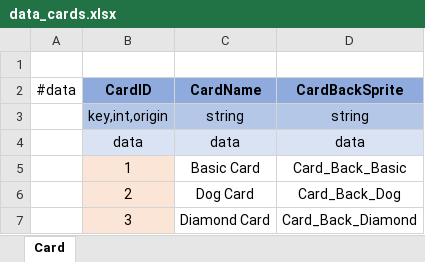
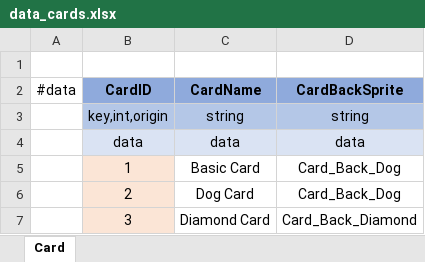
Before and after one commit to lbk0827/WAIDev, an Excel workbook: wai_jigsaw/TableExporter/excel/data_cards.xlsx, sheet Card, drawn as a sheet; values as stored, in another font and other column widths than the file's, no borders; the diff names each change by its address in the sheet, - before the commit and + after, or states it on an @@ line.

```diff
--- a/wai_jigsaw/TableExporter/excel/data_cards.xlsx (sheet Card)
+++ b/wai_jigsaw/TableExporter/excel/data_cards.xlsx (sheet Card)
-D5 (CardBackSprite): Card_Back_Basic
+D5 (CardBackSprite): Card_Back_Dog
```
Also changed, not shown: 5 other files.
